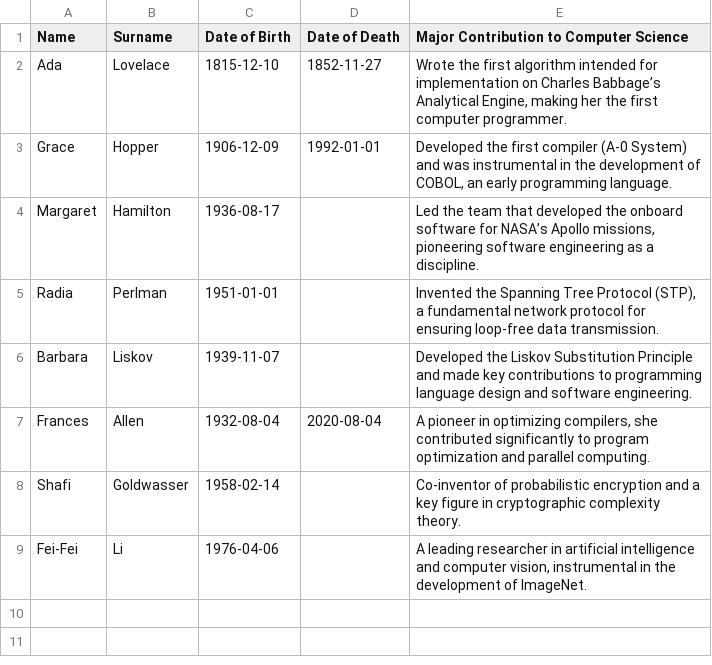
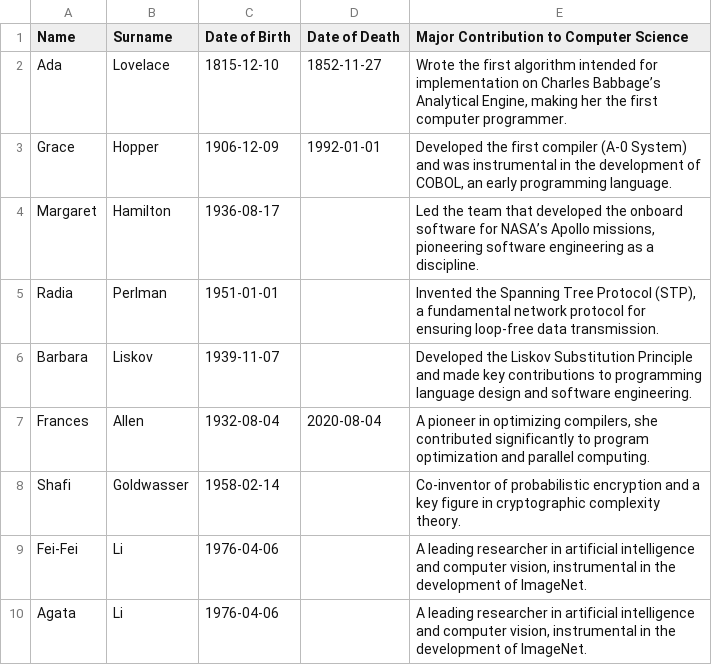
Before and after one commit to francescaballiro/ai-bootcamp-2025, a CSV file: python/giorno7/ex0/data.csv, drawn as a sheet; the diff names each change by its address in the sheet, - before the commit and + after, or states it on an @@ line.

Commit message:
esericizio giorno8

```diff
--- a/python/giorno7/ex0/data.csv
+++ b/python/giorno7/ex0/data.csv
+row 10: Agata | Li | 1976-04-06 |  | A leading researcher in artificial intelligence and computer vision, instrumental in the development of ImageNet.
```
Also changed, not shown: 5 other files.
